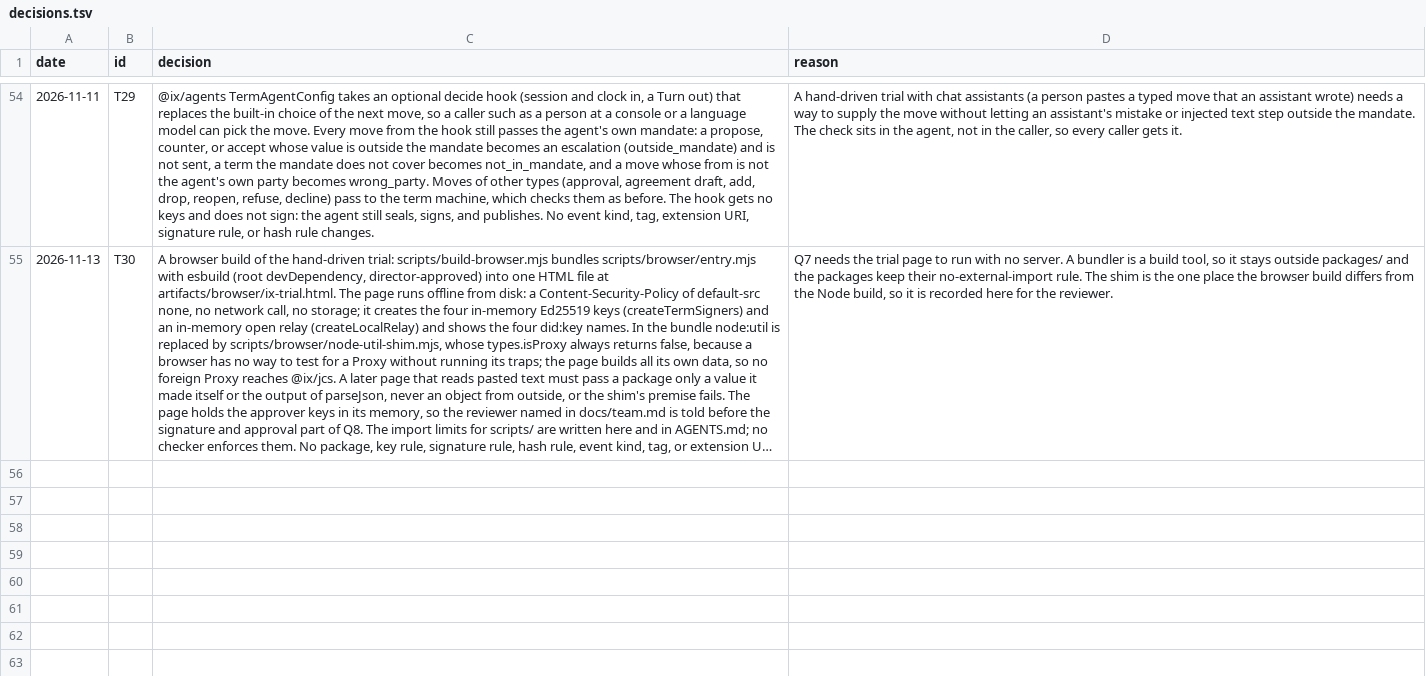
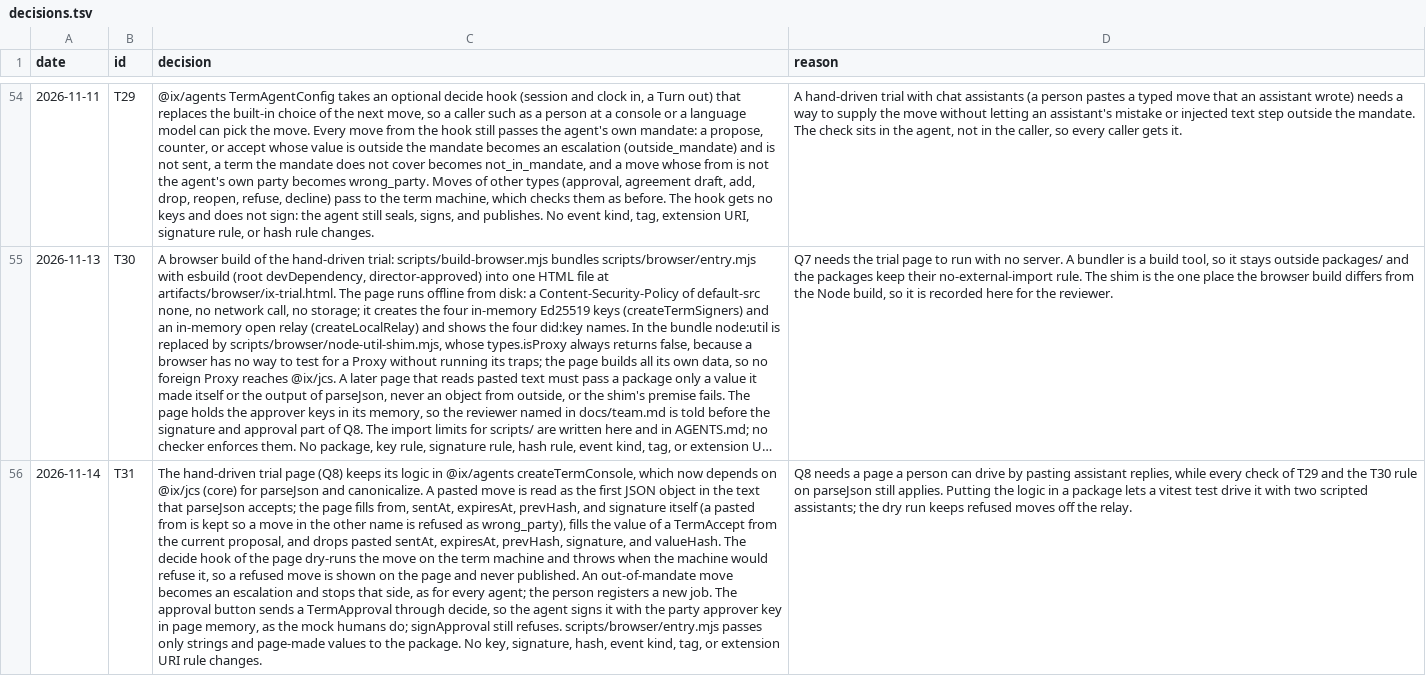
Before and after one commit to ranma-s/a2aix, a TSV file: decisions.tsv, drawn as a sheet; only a part is shown, gaps mark what is left out; long unchanged cells end in …; the diff names each change by its address in the sheet, - before the commit and + after, or states it on an @@ line.

```diff
--- a/decisions.tsv
+++ b/decisions.tsv
+row 56: 2026-11-14 | T31 | The hand-driven trial page (Q8) keeps its logic in @ix/agents createTermConsole, which now depends on @ix/jcs (core) for parseJson and canonicalize. A pasted move is read as the first JSON object in the text that parseJson accepts; the page fills from, sentAt, expiresAt, prevHash, and signature itself (a pasted from is kept so a move in the other name is refused as wrong_party), fills the value of a TermAccept from the current proposal, and drops pasted sentAt, expiresAt, prevHash, signature, and valueHash. The decide hook of the page dry-runs the move on the term machine and throws when the machine would refuse it, so a refused move is shown on the page and never published. An out-of-mandate move becomes an escalation and stops that side, as for every agent; the person registers a new job. The approval button sends a TermApproval through decide, so the agent signs it with the party approver key in page memory, as the mock humans do; signApproval still refuses. scripts/browser/entry.mjs passes only strings and page-made values to the package. No key, signature, hash, event kind, tag, or extension URI rule changes. | Q8 needs a page a person can drive by pasting assistant replies, while every check of T29 and the T30 rule on parseJson still applies. Putting the logic in a package lets a vitest test drive it with two scripted assistants; the dry run keeps refused moves off the relay.
```
Also changed, not shown: 13 other files.
